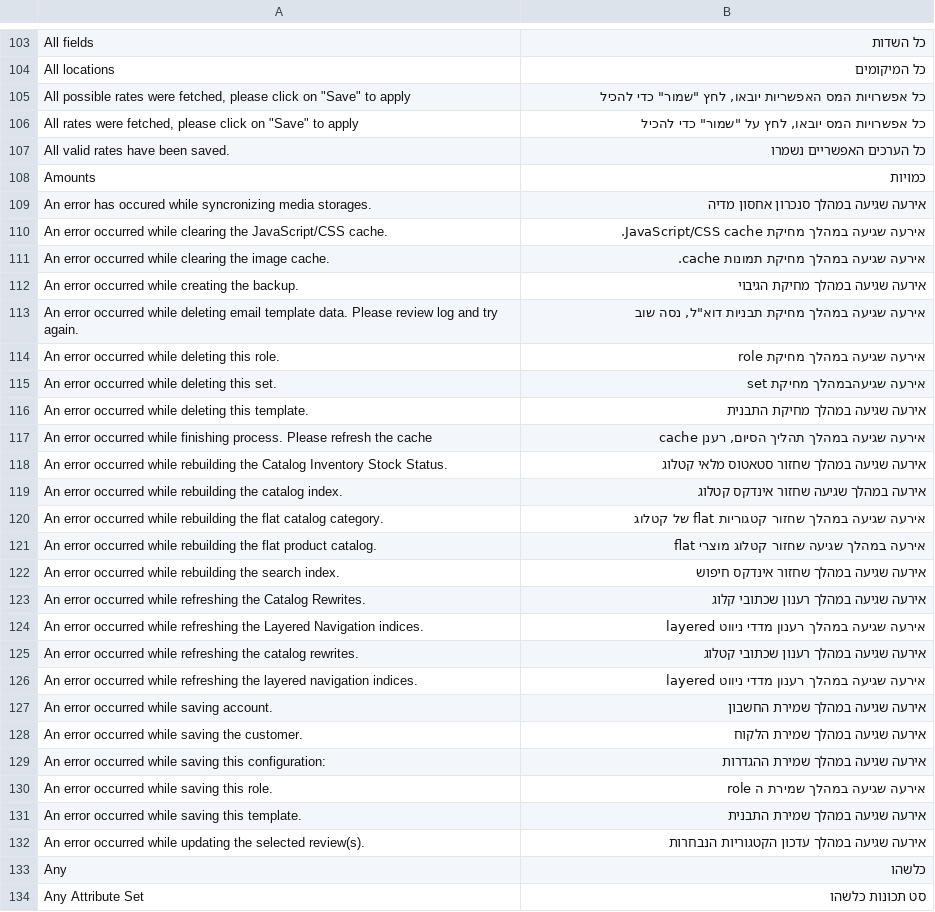
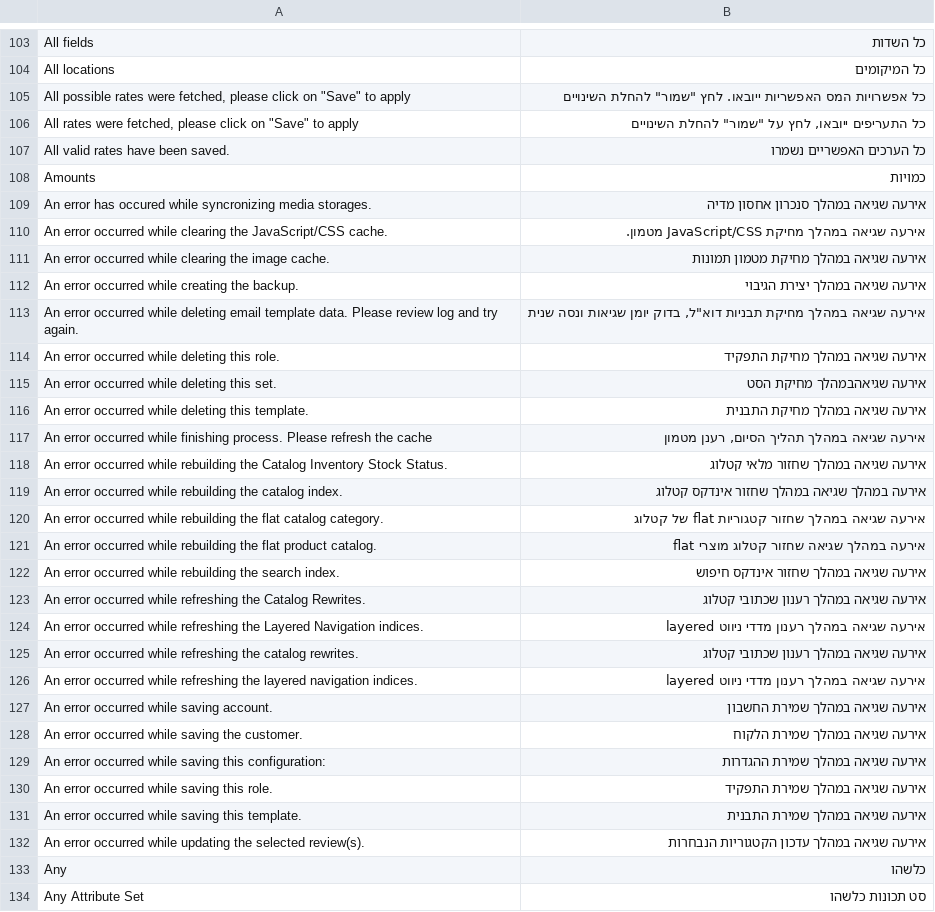
Before and after one commit to itaymesh/magento-hebrew-translation, a CSV file: app/locale/he_IL/Mage_Adminhtml.csv, drawn as a sheet; only a part is shown, gaps mark what is left out; the diff covers the shown part only.

Commit message:
editing Mage_Adminhtml.csv

```diff
--- a/app/locale/he_IL/Mage_Adminhtml.csv
+++ b/app/locale/he_IL/Mage_Adminhtml.csv
@@ -104,30 +105,30 @@
 "All locations","כל המיקומים"
-"All possible rates were fetched, please click on ""Save"" to apply","כל אפשרויות המס האפשריות  יובאו, לחץ ""שמור"" כדי להכיל"
-"All rates were fetched, please click on ""Save"" to apply","כל אפשרויות המס יובאו, לחץ על ""שמור"" כדי להכיל"
+"All possible rates were fetched, please click on ""Save"" to apply","כל אפשרויות המס האפשריות ייובאו. לחץ ""שמור"" להחלת השינויים"
+"All rates were fetched, please click on ""Save"" to apply","כל התעריפים ייובאו, לחץ על ""שמור"" להחלת השינויים"
 "All valid rates have been saved.","כל הערכים האפשריים נשמרו"
 "Amounts","כמויות"
-"An error has occured while syncronizing media storages.","אירעה שגיעה במהלך סנכרון אחסון מדיה"
-"An error occurred while clearing the JavaScript/CSS cache.","אירעה שגיעה במהלך מחיקת JavaScript/CSS cache."
-"An error occurred while clearing the image cache.","אירעה שגיעה במהלך מחיקת  תמונות cache."
-"An error occurred while creating the backup.","אירעה שגיעה במהלך מחיקת הגיבוי"
-"An error occurred while deleting email template data. Please review log and try again.","אירעה שגיעה במהלך מחיקת תבניות דוא""ל, נסה שוב"
-"An error occurred while deleting this role.","אירעה שגיעה במהלך מחיקת role"
-"An error occurred while deleting this set.","אירעה שגיעהבמהלך  מחיקת set"
-"An error occurred while deleting this template.","אירעה שגיעה במהלך מחיקת התבנית"
-"An error occurred while finishing process. Please refresh the cache","אירעה שגיעה במהלך תהליך הסיום, רענן cache"
-"An error occurred while rebuilding the Catalog Inventory Stock Status.","אירעה שגיעה במהלך שחזור סטאטוס מלאי קטלוג  "
-"An error occurred while rebuilding the catalog index.","אירעה במהלך שגיעה שחזור אינדקס קטלוג "
-"An error occurred while rebuilding the flat catalog category.","אירעה שגיעה במהלך שחזור קטגוריות flat של קטלוג"
-"An error occurred while rebuilding the flat product catalog.","אירעה במהלך שגיעה שחזור קטלוג מוצרי flat"
-"An error occurred while rebuilding the search index.","אירעה שגיעה במהלך שחזור אינדקס חיפוש"
-"An error occurred while refreshing the Catalog Rewrites.","אירעה שגיעה במהלך רענון שכתובי קלוג"
-"An error occurred while refreshing the Layered Navigation indices.","אירעה שגיעה במהלך רענון מדדי ניווט layered"
-"An error occurred while refreshing the catalog rewrites.","אירעה שגיעה במהלך רענון שכתובי קטלוג"
-"An error occurred while refreshing the layered navigation indices.","אירעה שגיעה במהלך רענון מדדי ניווט layered"
-"An error occurred while saving account.","אירעה שגיעה במהלך שמירת החשבון"
-"An error occurred while saving the customer.","אירעה שגיעה במהלך שמירת הלקוח"
-"An error occurred while saving this configuration:","אירעה שגיעה במהלך שמירת ההגדרות"
-"An error occurred while saving this role.","אירעה שגיעה במהלך שמירת ה role"
-"An error occurred while saving this template.","אירעה שגיעה במהלך שמירת התבנית"
-"An error occurred while updating the selected review(s).","אירעה שגיעה במהלך עדכון הקטגוריות הנבחרות"
+"An error has occured while syncronizing media storages.","אירעה שגיאה במהלך סנכרון אחסון מדיה"
+"An error occurred while clearing the JavaScript/CSS cache.","אירעה שגיאה במהלך מחיקת JavaScript/CSS מטמון."
+"An error occurred while clearing the image cache.","אירעה שגיאה במהלך מחיקת מטמון תמונות"
+"An error occurred while creating the backup.","אירעה שגיאה במהלך יצירת הגיבוי"
+"An error occurred while deleting email template data. Please review log and try again.","אירעה שגיאה במהלך מחיקת תבניות דוא""ל, בדוק יומן שגיאות ונסה שנית"
+"An error occurred while deleting this role.","אירעה שגיאה במהלך מחיקת התפקיד"
+"An error occurred while deleting this set.","אירעה שגיאהבמהלך  מחיקת הסט"
+"An error occurred while deleting this template.","אירעה שגיאה במהלך מחיקת התבנית"
+"An error occurred while finishing process. Please refresh the cache","אירעה שגיאה במהלך תהליך הסיום, רענן מטמון"
+"An error occurred while rebuilding the Catalog Inventory Stock Status.","אירעה שגיאה במהלך שחזור מלאי קטלוג  "
+"An error occurred while rebuilding the catalog index.","אירעה במהלך שגיאה במהלך שחזור אינדקס קטלוג "
+"An error occurred while rebuilding the flat catalog category.","אירעה שגיאה במהלך שחזור קטגוריות flat של קטלוג"
+"An error occurred while rebuilding the flat product catalog.","אירעה במהלך שגיאה שחזור קטלוג מוצרי flat"
+"An error occurred while rebuilding the search index.","אירעה שגיאה במהלך שחזור אינדקס חיפוש"
+"An error occurred while refreshing the Catalog Rewrites.","אירעה שגיאה במהלך רענון שכתובי קטלוג"
+"An error occurred while refreshing the Layered Navigation indices.","אירעה שגיאה במהלך רענון מדדי ניווט layered"
+"An error occurred while refreshing the catalog rewrites.","אירעה שגיאה במהלך רענון שכתובי קטלוג"
+"An error occurred while refreshing the layered navigation indices.","אירעה שגיאה במהלך רענון מדדי ניווט layered"
+"An error occurred while saving account.","אירעה שגיאה במהלך שמירת החשבון"
+"An error occurred while saving the customer.","אירעה שגיאה במהלך שמירת הלקוח"
+"An error occurred while saving this configuration:","אירעה שגיאה במהלך שמירת ההגדרות"
+"An error occurred while saving this role.","אירעה שגיאה במהלך שמירת התפקיד"
+"An error occurred while saving this template.","אירעה שגיאה במהלך שמירת התבנית"
+"An error occurred while updating the selected review(s).","אירעה שגיאה במהלך עדכון הקטגוריות הנבחרות"
 "Any","כלשהו"
```
Also changed, not shown: 86 edited cells elsewhere in this file.
